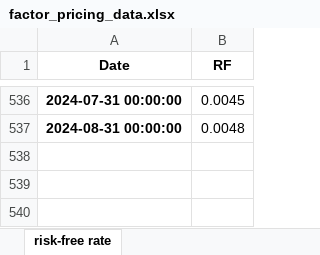
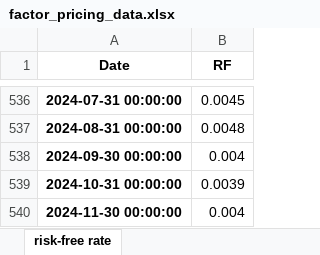
Before and after one commit to joshkorol/portfolio-mgmt, an Excel workbook: data/factor_pricing_data.xlsx, sheet risk-free rate, drawn as a sheet; only a part is shown, gaps mark what is left out; values as stored, in another font and other column widths than the file's, no borders; the diff names each change by its address in the sheet, - before the commit and + after, or states it on an @@ line.

```diff
--- a/data/factor_pricing_data.xlsx (sheet risk-free rate)
+++ b/data/factor_pricing_data.xlsx (sheet risk-free rate)
+row 538: 2024-09-30 00:00:00 | 0.004
+row 539: 2024-10-31 00:00:00 | 0.0039
+row 540: 2024-11-30 00:00:00 | 0.004
```
Also changed, not shown: sheet portfolios (excess returns), sheet factors (excess returns), 21 other files.
